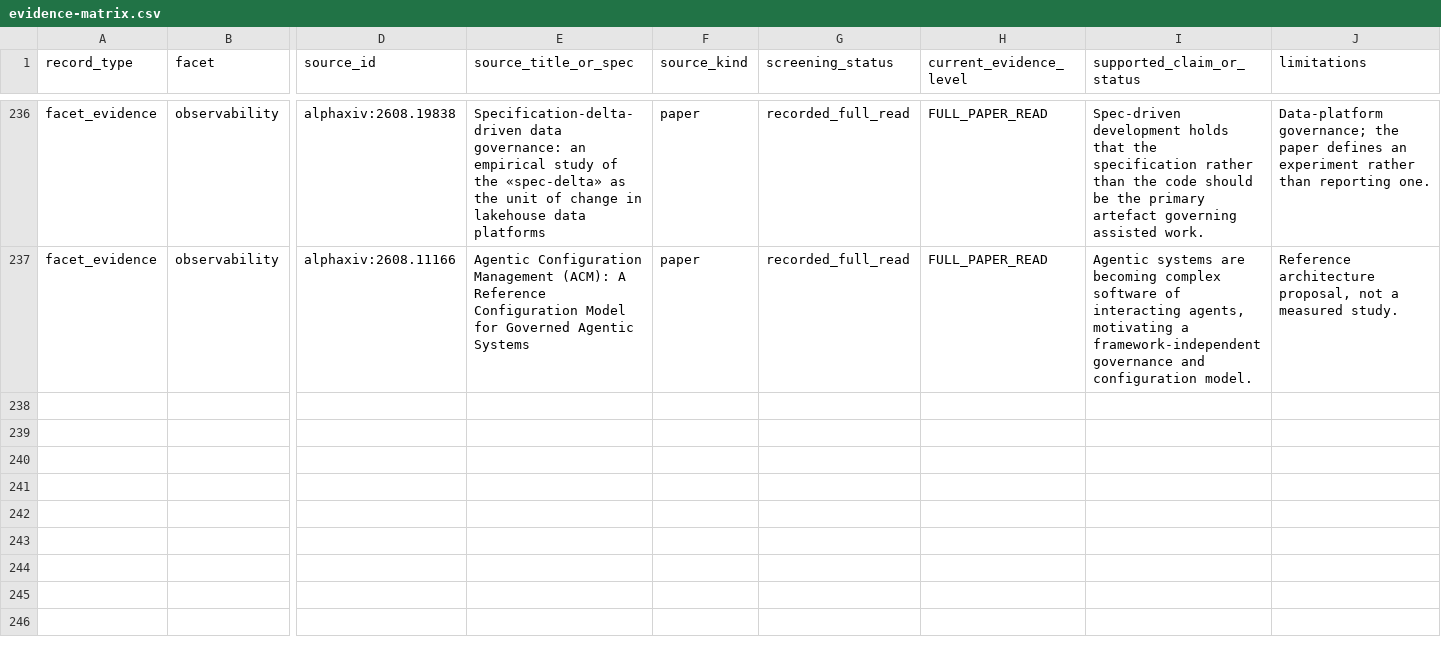
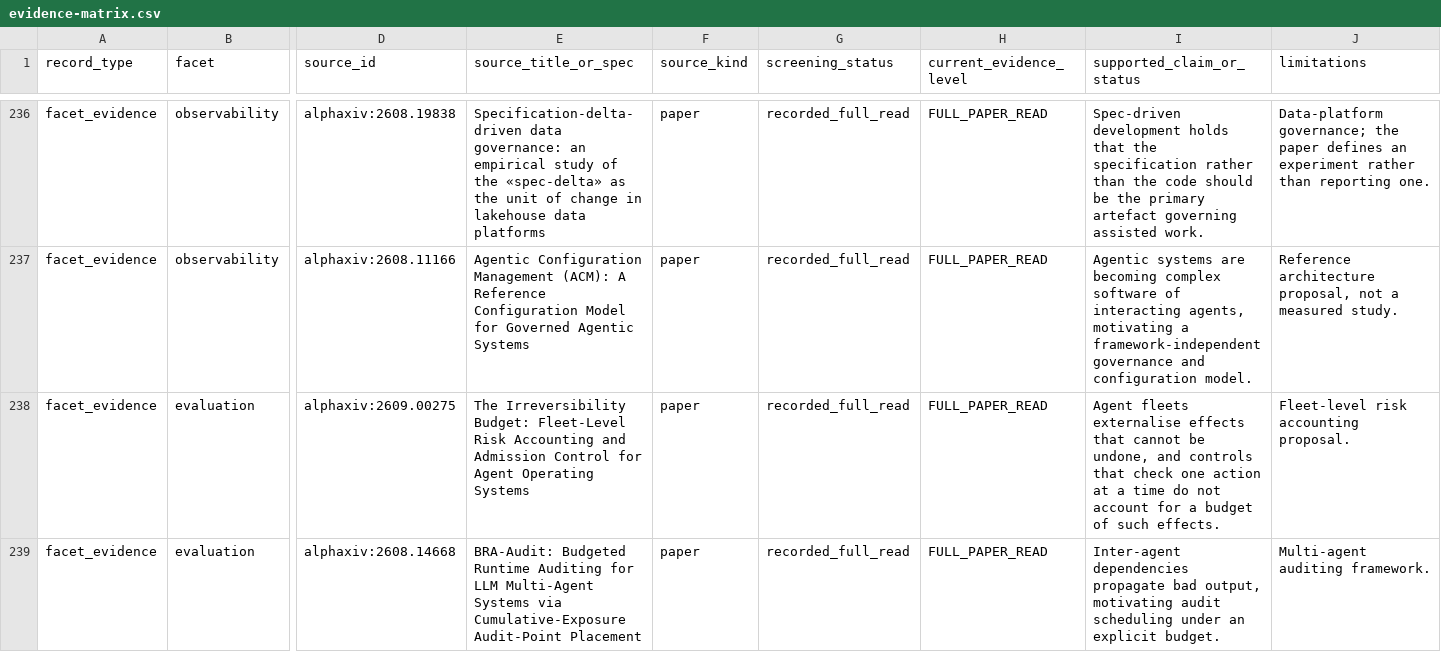
Before and after one commit to umyunsang/argo, a CSV file: paper/evidence-matrix.csv, drawn as a sheet; only a part is shown, gaps mark what is left out; rows hold the shown columns only; the diff names each change by its address in the sheet, - before the commit and + after, or states it on an @@ line.

Commit message:
feat(paper): enforce episode ceilings at admission and withdraw the untestable one

```diff
--- a/paper/evidence-matrix.csv
+++ b/paper/evidence-matrix.csv
+row 238: facet_evidence | evaluation | alphaxiv:2609.00275 | The Irreversibility Budget: Fleet-Level Risk Accounting and Admission Control for Agent Operating Systems | paper | recorded_full_read | FULL_PAPER_READ | Agent fleets externalise effects that cannot be undone, and controls that check one action at a time do not account for a budget of such effects. | Fleet-level risk accounting proposal.
+row 239: facet_evidence | evaluation | alphaxiv:2608.14668 | BRA-Audit: Budgeted Runtime Auditing for LLM Multi-Agent Systems via Cumulative-Exposure Audit-Point Placement | paper | recorded_full_read | FULL_PAPER_READ | Inter-agent dependencies propagate bad output, motivating audit scheduling under an explicit budget. | Multi-agent auditing framework.
```
Also changed, not shown: 22 other files.
